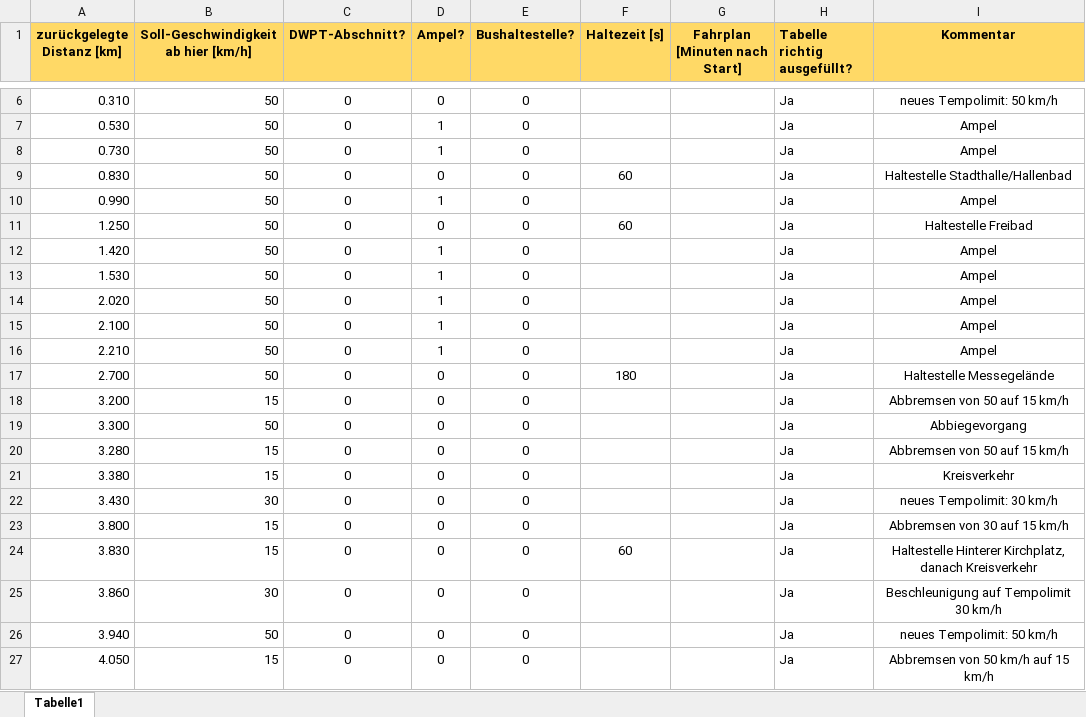
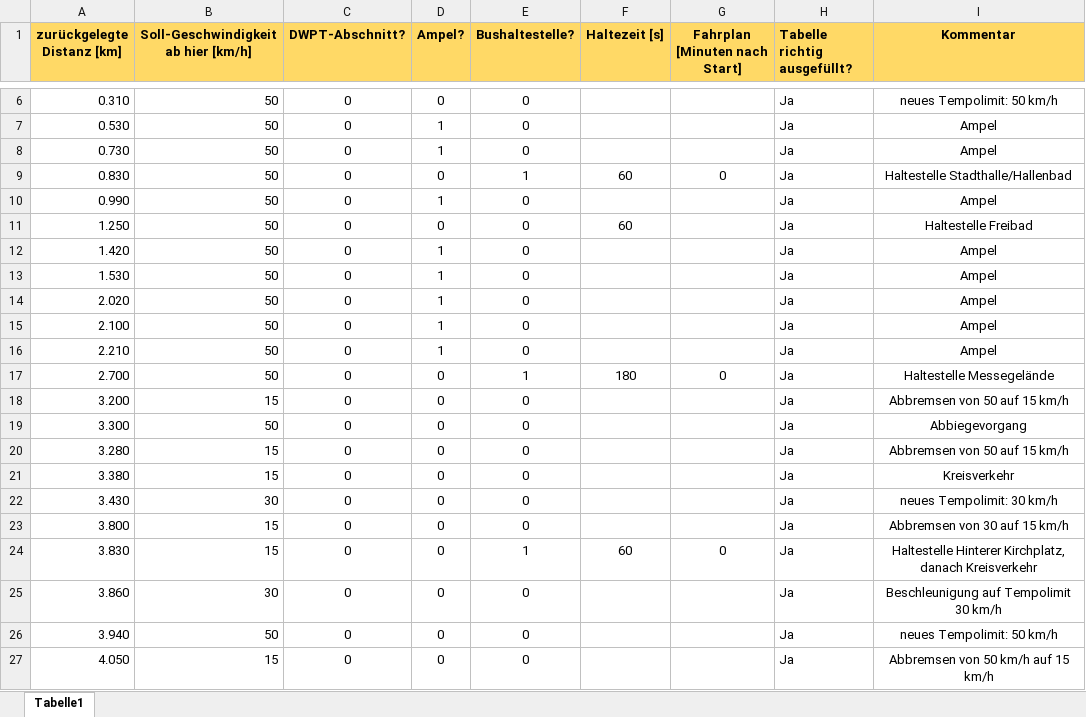
Before and after one commit to fabiofrank/Bachelorarbeit, an Excel workbook: Inputdateien/Input_Balingen.xlsx, sheet Tabelle1, drawn as a sheet; only a part is shown, gaps mark what is left out; values as stored, in another font and other column widths than the file's, no borders; conditional formats not drawn; the diff names each change by its address in the sheet, - before the commit and + after, or states it on an @@ line.

```diff
--- a/Inputdateien/Input_Balingen.xlsx (sheet Tabelle1)
+++ b/Inputdateien/Input_Balingen.xlsx (sheet Tabelle1)
-E9 (Bushaltestelle?): 0
+E9 (Bushaltestelle?): 1
-G9 (Fahrplan [Minuten nach Start]): (empty)
+G9 (Fahrplan [Minuten nach Start]): 0
-E17 (Bushaltestelle?): 0
+E17 (Bushaltestelle?): 1
-G17 (Fahrplan [Minuten nach Start]): (empty)
+G17 (Fahrplan [Minuten nach Start]): 0
-E24 (Bushaltestelle?): 0
+E24 (Bushaltestelle?): 1
-G24 (Fahrplan [Minuten nach Start]): (empty)
+G24 (Fahrplan [Minuten nach Start]): 0
```
Also changed, not shown: Outputdateien/Balingen_3Haltestellen_ohneDWPT.xlsx, 3 other files.
